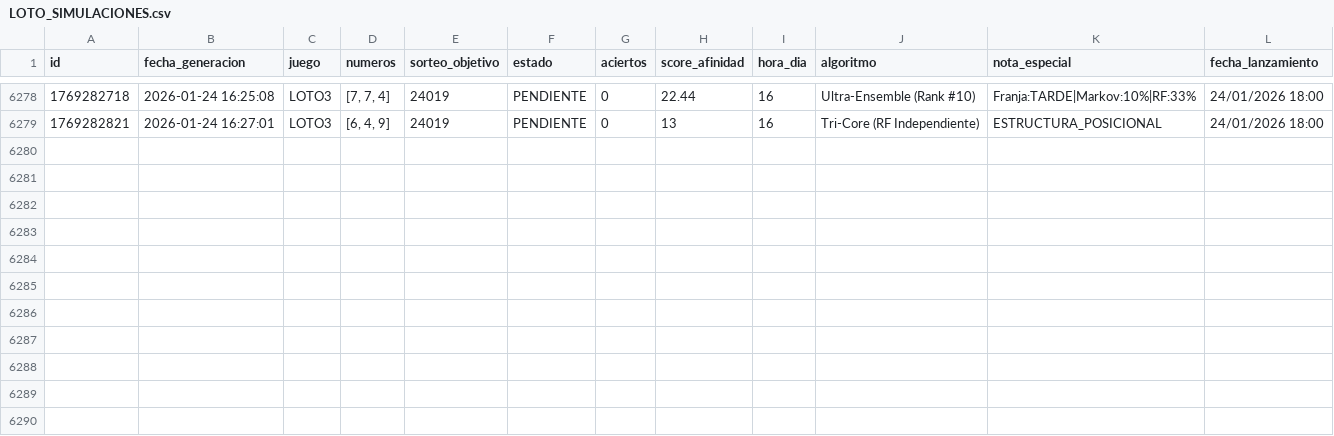
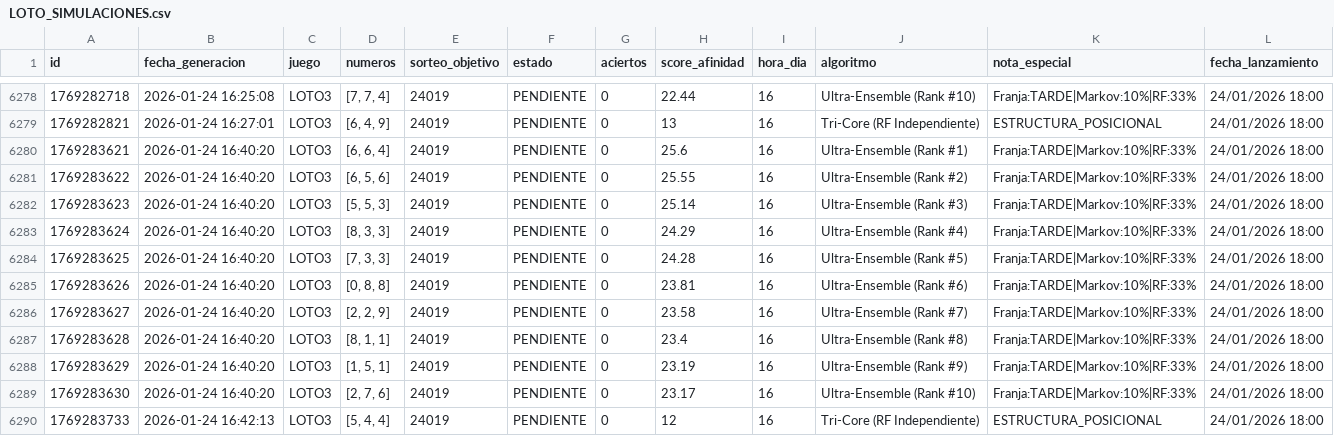
Before and after one commit to GaboAzorin/lotus-2026, a CSV file: data/LOTO_SIMULACIONES.csv, drawn as a sheet; only a part is shown, gaps mark what is left out; the diff names each change by its address in the sheet, - before the commit and + after, or states it on an @@ line.

Commit message:
🧠 Bot: Predicción Multiverso (Loto + TriCore)

```diff
--- a/data/LOTO_SIMULACIONES.csv
+++ b/data/LOTO_SIMULACIONES.csv
+row 6280: 1769283621 | 2026-01-24 16:40:20 | LOTO3 | [6, 6, 4] | 24019 | PENDIENTE | 0 | 25.6 | 16 | Ultra-Ensemble (Rank #1) | Franja:TARDE|Markov:10%|RF:33% | 24/01/2026 18:00
+row 6281: 1769283622 | 2026-01-24 16:40:20 | LOTO3 | [6, 5, 6] | 24019 | PENDIENTE | 0 | 25.55 | 16 | Ultra-Ensemble (Rank #2) | Franja:TARDE|Markov:10%|RF:33% | 24/01/2026 18:00
+row 6282: 1769283623 | 2026-01-24 16:40:20 | LOTO3 | [5, 5, 3] | 24019 | PENDIENTE | 0 | 25.14 | 16 | Ultra-Ensemble (Rank #3) | Franja:TARDE|Markov:10%|RF:33% | 24/01/2026 18:00
+row 6283: 1769283624 | 2026-01-24 16:40:20 | LOTO3 | [8, 3, 3] | 24019 | PENDIENTE | 0 | 24.29 | 16 | Ultra-Ensemble (Rank #4) | Franja:TARDE|Markov:10%|RF:33% | 24/01/2026 18:00
+row 6284: 1769283625 | 2026-01-24 16:40:20 | LOTO3 | [7, 3, 3] | 24019 | PENDIENTE | 0 | 24.28 | 16 | Ultra-Ensemble (Rank #5) | Franja:TARDE|Markov:10%|RF:33% | 24/01/2026 18:00
+row 6285: 1769283626 | 2026-01-24 16:40:20 | LOTO3 | [0, 8, 8] | 24019 | PENDIENTE | 0 | 23.81 | 16 | Ultra-Ensemble (Rank #6) | Franja:TARDE|Markov:10%|RF:33% | 24/01/2026 18:00
+row 6286: 1769283627 | 2026-01-24 16:40:20 | LOTO3 | [2, 2, 9] | 24019 | PENDIENTE | 0 | 23.58 | 16 | Ultra-Ensemble (Rank #7) | Franja:TARDE|Markov:10%|RF:33% | 24/01/2026 18:00
+row 6287: 1769283628 | 2026-01-24 16:40:20 | LOTO3 | [8, 1, 1] | 24019 | PENDIENTE | 0 | 23.4 | 16 | Ultra-Ensemble (Rank #8) | Franja:TARDE|Markov:10%|RF:33% | 24/01/2026 18:00
+row 6288: 1769283629 | 2026-01-24 16:40:20 | LOTO3 | [1, 5, 1] | 24019 | PENDIENTE | 0 | 23.19 | 16 | Ultra-Ensemble (Rank #9) | Franja:TARDE|Markov:10%|RF:33% | 24/01/2026 18:00
+row 6289: 1769283630 | 2026-01-24 16:40:20 | LOTO3 | [2, 7, 6] | 24019 | PENDIENTE | 0 | 23.17 | 16 | Ultra-Ensemble (Rank #10) | Franja:TARDE|Markov:10%|RF:33% | 24/01/2026 18:00
+row 6290: 1769283733 | 2026-01-24 16:42:13 | LOTO3 | [5, 4, 4] | 24019 | PENDIENTE | 0 | 12 | 16 | Tri-Core (RF Independiente) | ESTRUCTURA_POSICIONAL | 24/01/2026 18:00
```
Also changed, not shown: 16 other files.
